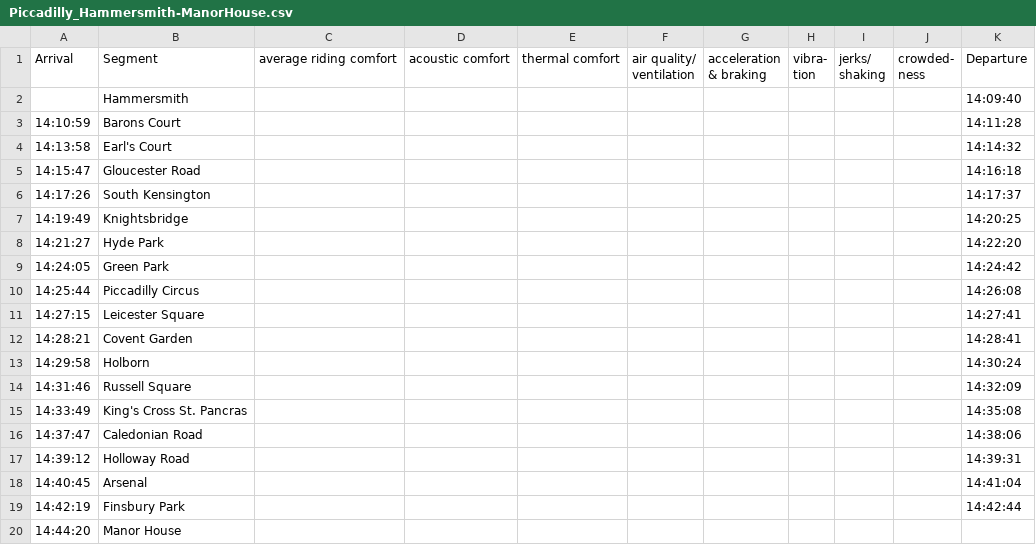
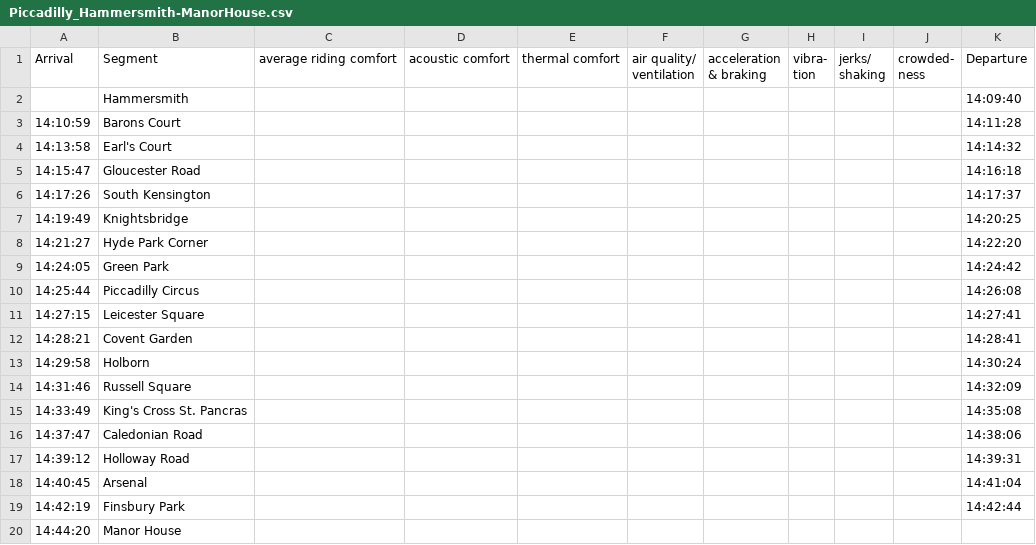
Before and after one commit to alexblakesley/TubeSurfers_CodeBase, a CSV file: data/timings/Piccadilly_Hammersmith-ManorHouse.csv, drawn as a sheet.

```diff
--- a/data/timings/Piccadilly_Hammersmith-ManorHouse.csv
+++ b/data/timings/Piccadilly_Hammersmith-ManorHouse.csv
@@ -12,3 +12,3 @@ ness",Departure
 14:19:49,Knightsbridge,,,,,,,,,14:20:25
-14:21:27,Hyde Park,,,,,,,,,14:22:20
+14:21:27,Hyde Park Corner,,,,,,,,,14:22:20
 14:24:05,Green Park,,,,,,,,,14:24:42
```
Also changed, not shown: data/timings/Jubilee_Stratford-WillesdenGreen.csv, data/timings/Jubilee_WillesdenGreen-Stratford1.csv, 8 other files.
